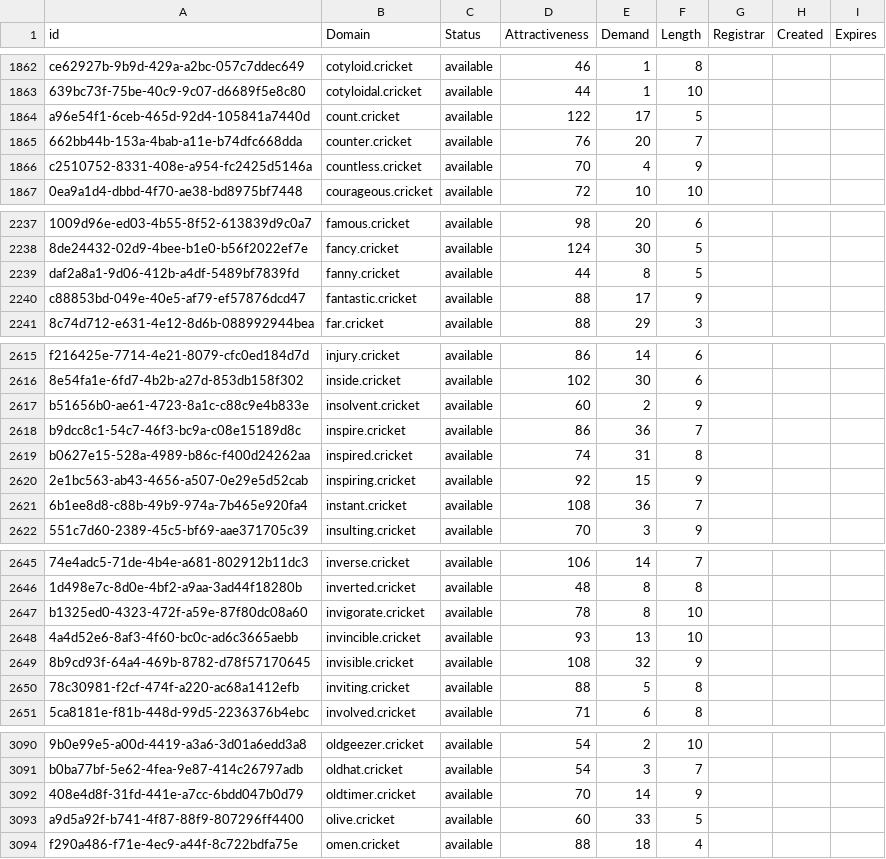
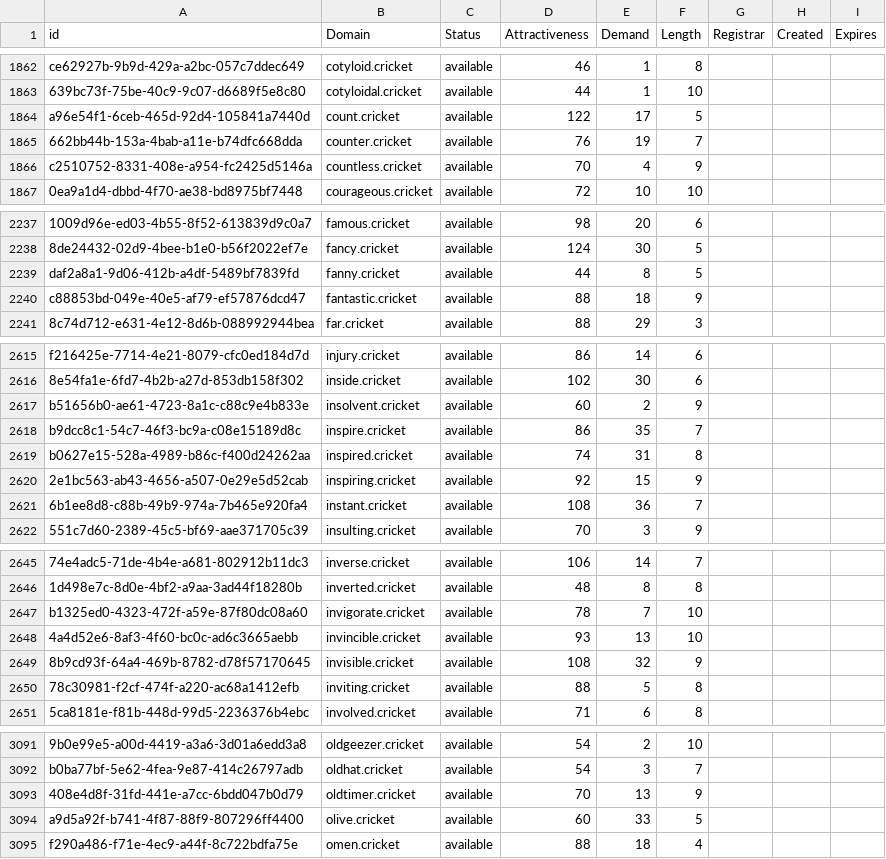
Before and after one commit to UniqueDomains/cricket-oneword-domains, a CSV file: cricket.csv, drawn as a sheet; only a part is shown, gaps mark what is left out; addresses are those after the commit; the diff covers the shown part only; the diff names each change by its address in the sheet, - before the commit and + after, or states it on an @@ line.

```diff
--- a/cricket.csv
+++ b/cricket.csv
-E1865 (Demand): 20
+E1865 (Demand): 19
-E2240 (Demand): 17
+E2240 (Demand): 18
-E2618 (Demand): 36
+E2618 (Demand): 35
-E2647 (Demand): 8
+E2647 (Demand): 7
-E3093 (Demand): 14
+E3093 (Demand): 13
```
Also changed, not shown: 1 added row and 15 edited cells elsewhere in this file, 2 other files.
